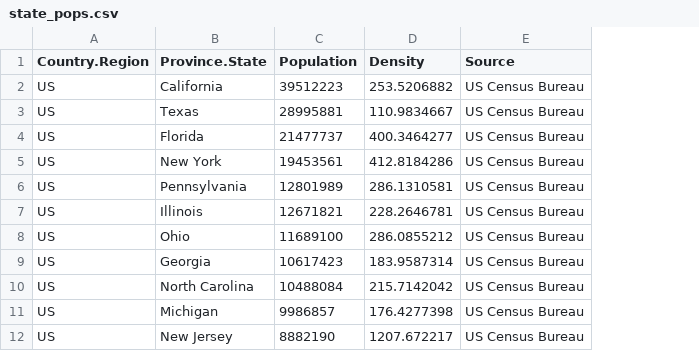
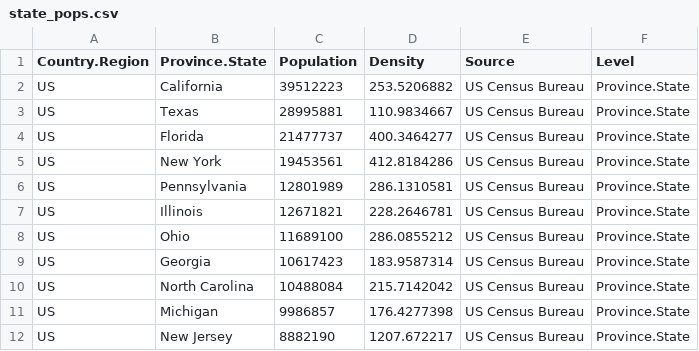
Before and after one commit to segej87/covid19, a CSV file: app/data/state_pops.csv, drawn as a sheet; only a part is shown; the diff names each change by its address in the sheet, - before the commit and + after, or states it on an @@ line.

Commit message:
add china populations, standardize place names

```diff
--- a/app/data/state_pops.csv
+++ b/app/data/state_pops.csv
+column F (Level), rows 2-12: all Province.State
```
Also changed, not shown: 8 other files.
